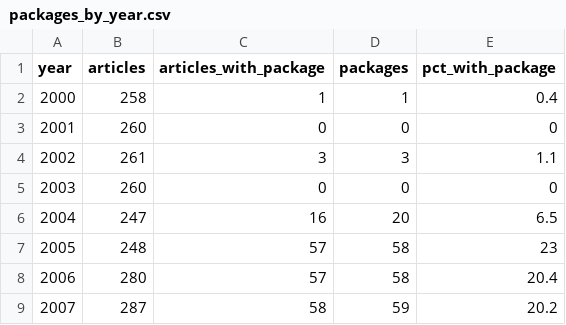
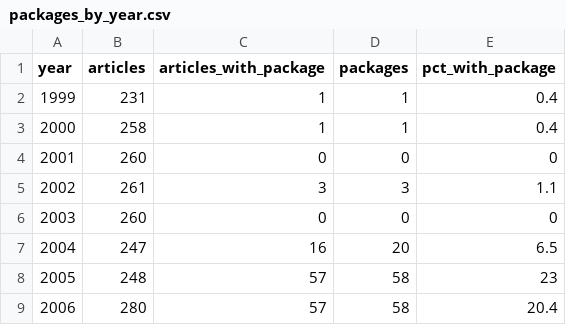
Before and after one commit to AEADataEditor/packages-over-time, a CSV file: outputs/packages_by_year.csv, drawn as a sheet; only a part is shown; the shorter side is filled out with more unchanged rows.

```diff
--- a/outputs/packages_by_year.csv
+++ b/outputs/packages_by_year.csv
@@ -1,2 +1,3 @@
 year,articles,articles_with_package,packages,pct_with_package
+1999,231,1,1,0.4
 2000,258,1,1,0.4
```
Also changed, not shown: outputs/packages_by_article.csv, outputs/packages_by_journal_year.csv, 28 other files.
